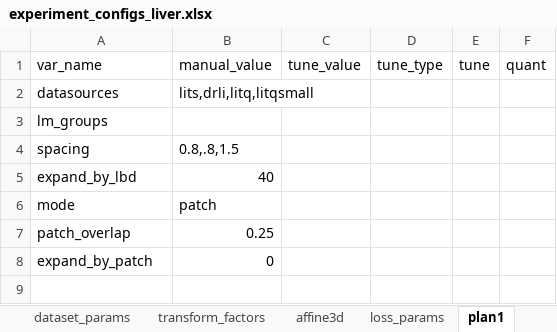
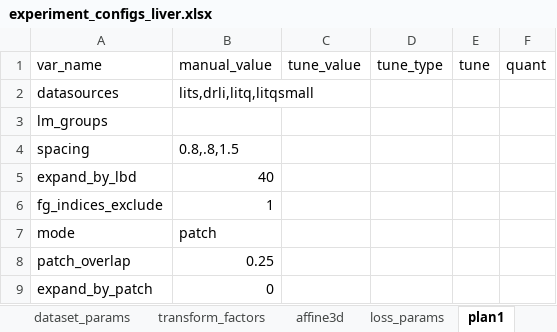
Before and after one commit to drusmanbashir/fran, an Excel workbook: configurations/experiment_configs_liver.xlsx, sheet plan1, drawn as a sheet; values as stored, in another font and other column widths than the file's, no borders; the diff names each change by its address in the sheet, - before the commit and + after, or states it on an @@ line.

```diff
--- a/configurations/experiment_configs_liver.xlsx (sheet plan1)
+++ b/configurations/experiment_configs_liver.xlsx (sheet plan1)
+row 6: fg_indices_exclude | 1
```
Also changed, not shown: sheet dataset_params, other sheet tabs, configurations/experiment_configs_nodes.xlsx, 27 other files.
